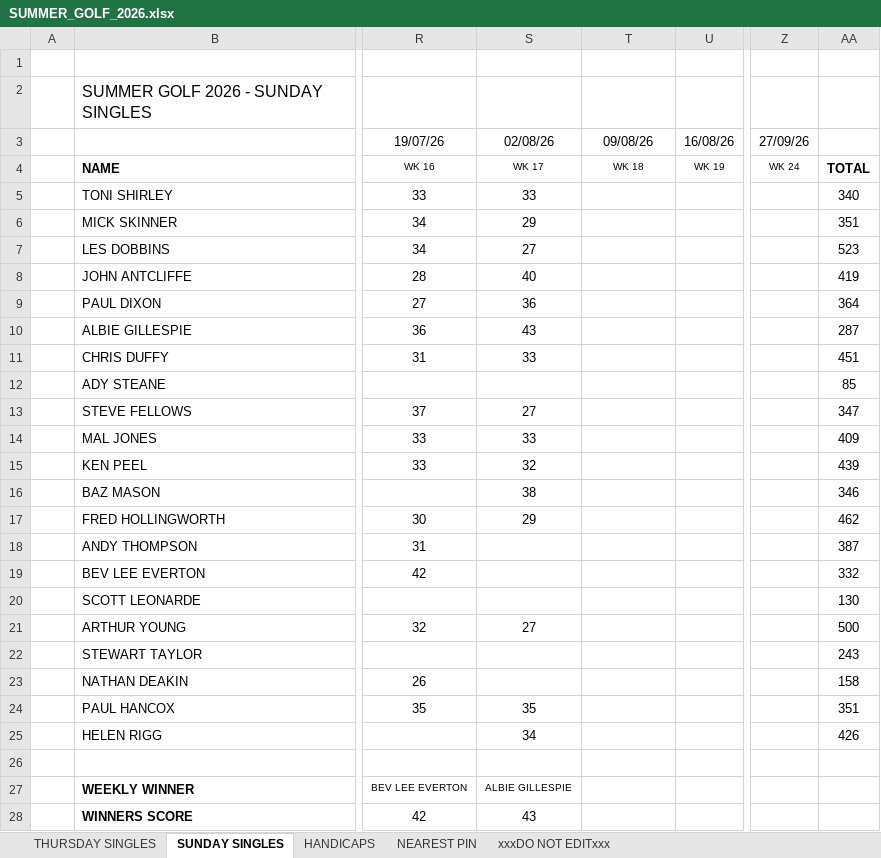
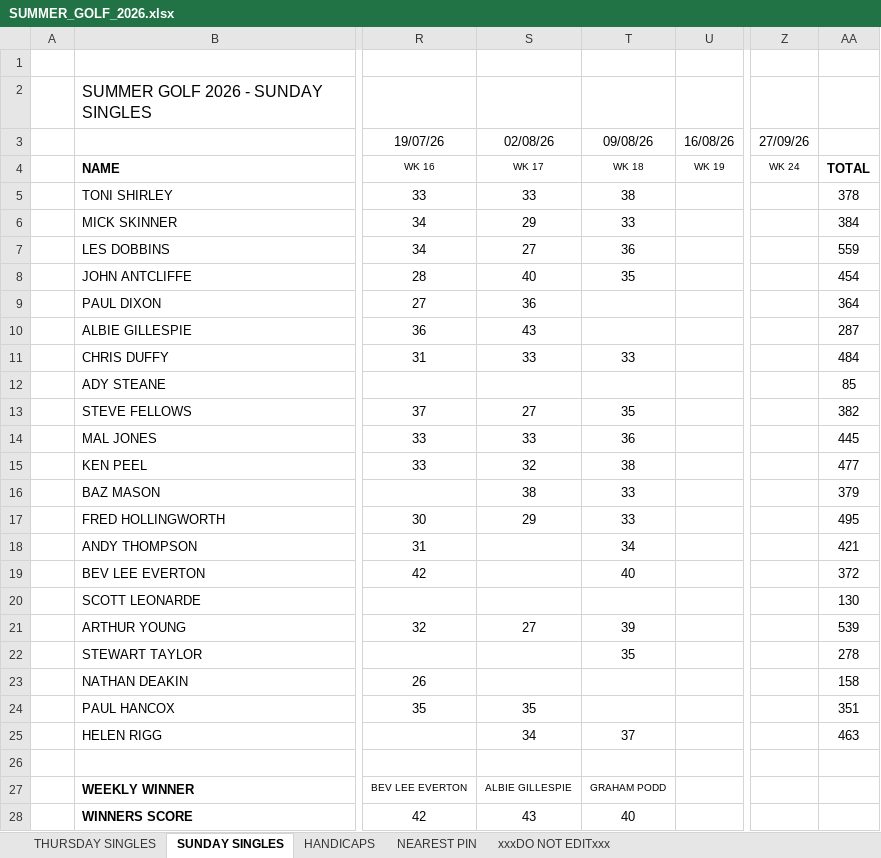
Before and after one commit to stateside2/golf-comp, an Excel workbook: data/SUMMER_GOLF_2026.xlsx, sheet SUNDAY SINGLES, drawn as a sheet; only a part is shown, gaps mark what is left out; values as stored, in another font and other column widths than the file's, no borders; charts and pictures not drawn; the diff names each change by its address in the sheet, - before the commit and + after, or states it on an @@ line.

Commit message:
108 Week 18/18 data update

```diff
--- a/data/SUMMER_GOLF_2026.xlsx (sheet SUNDAY SINGLES)
+++ b/data/SUMMER_GOLF_2026.xlsx (sheet SUNDAY SINGLES)
-T5: (empty)
+T5: 38
-AA5: 340
+AA5: 378
-T6: (empty)
+T6: 33
-AA6: 351
+AA6: 384
-T7: (empty)
+T7: 36
-AA7: 523
+AA7: 559
-T8: (empty)
+T8: 35
-AA8: 419
+AA8: 454
-T11: (empty)
+T11: 33
-AA11: 451
+AA11: 484
-T13: (empty)
+T13: 35
-AA13: 347
+AA13: 382
-T14: (empty)
+T14: 36
-AA14: 409
+AA14: 445
-T15: (empty)
+T15: 38
-AA15: 439
+AA15: 477
-T16:T17: (empty)
+T16:T17: 33
-AA16: 346
+AA16: 379
-AA17: 462
+AA17: 495
-T18: (empty)
+T18: 34
-AA18: 387
+AA18: 421
-T19: (empty)
+T19: 40
-AA19: 332
+AA19: 372
-T21: (empty)
+T21: 39
-AA21: 500
+AA21: 539
-T22: (empty)
+T22: 35
-AA22: 243
+AA22: 278
-T25: (empty)
+T25: 37
-AA25: 426
+AA25: 463
-T27: (empty)
+T27: GRAHAM PODD
-T28: (empty)
+T28: 40
```
Also changed, not shown: sheet THURSDAY SINGLES, sheet xxxDO NOT EDITxxx, sheet NEAREST PIN, 1 other file.
